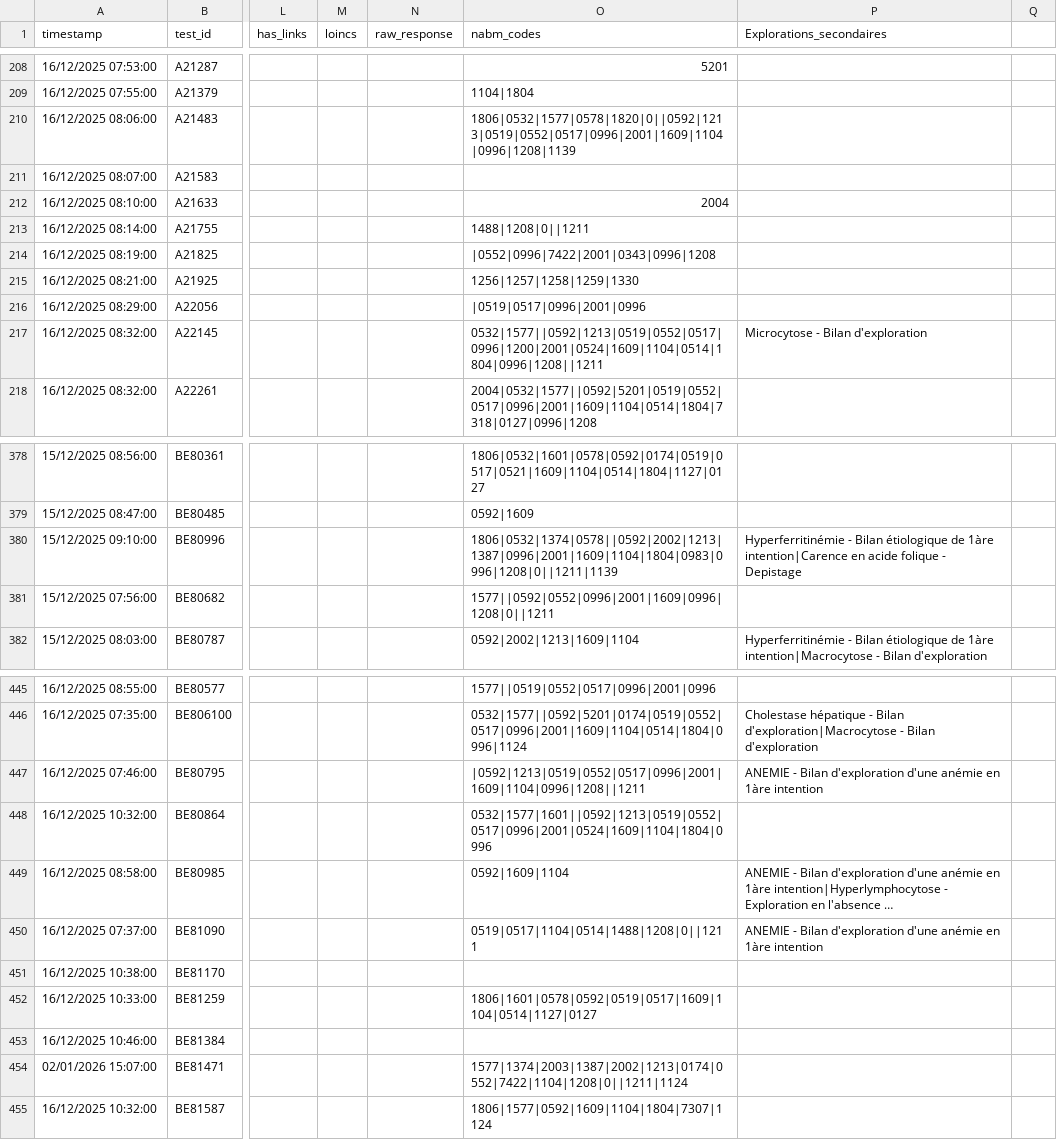
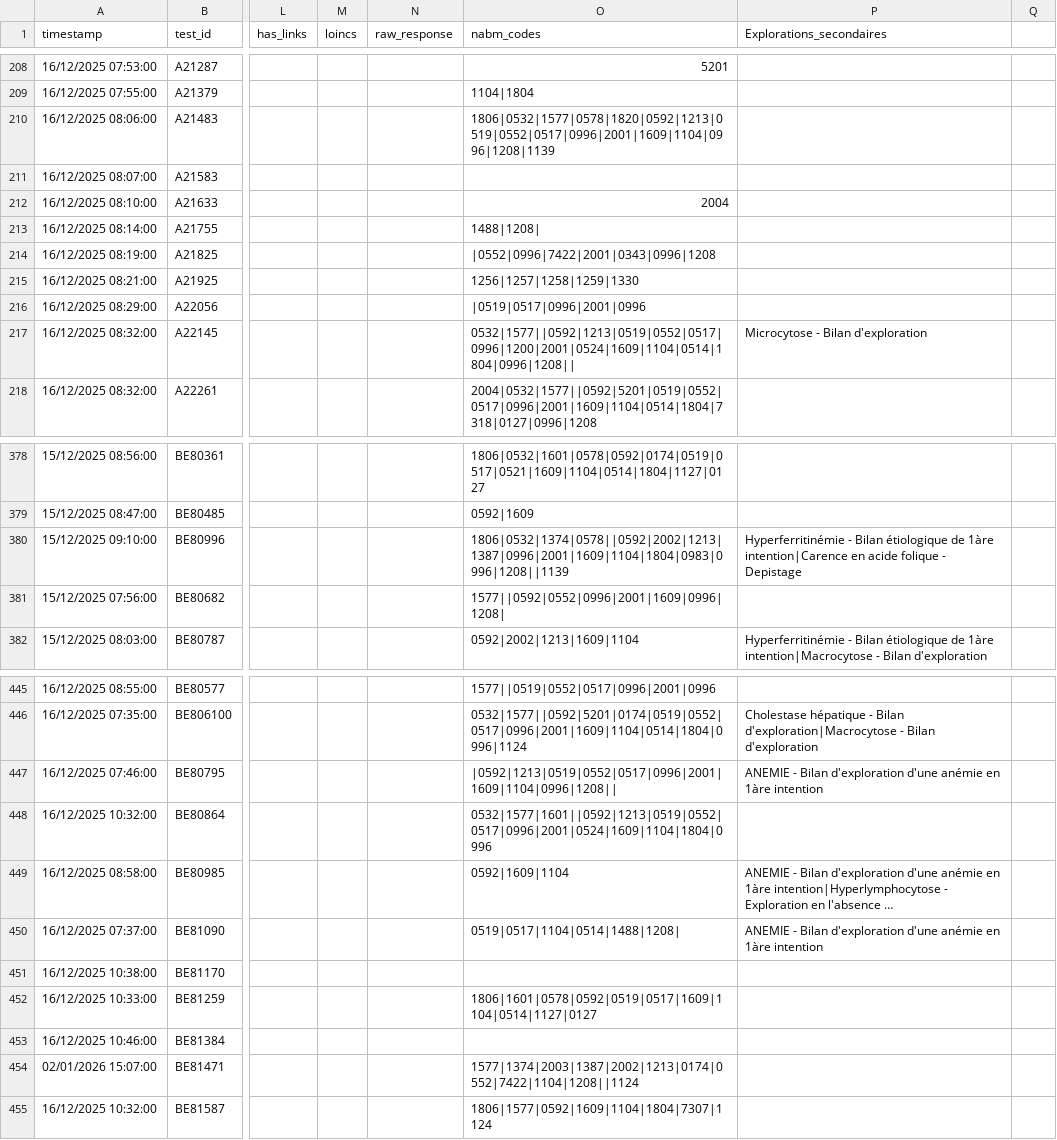
Before and after one commit to BIOrecos/data, a CSV file: results_biorecos.csv, drawn as a sheet; only a part is shown, gaps mark what is left out; long unchanged cells end in …; the diff covers the shown part only; the diff names each change by its address in the sheet, - before the commit and + after, or states it on an @@ line.

```diff
--- a/results_biorecos.csv
+++ b/results_biorecos.csv
-O210 (nabm_codes): 1806|0532|1577|0578|1820|0||0592|1213|0519|0552|0517|0996|2001|1609|1104|0996|1208|1139
+O210 (nabm_codes): 1806|0532|1577|0578|1820|0592|1213|0519|0552|0517|0996|2001|1609|1104|0996|1208|1139
-O213 (nabm_codes): 1488|1208|0||1211
+O213 (nabm_codes): 1488|1208|
-O217 (nabm_codes): 0532|1577||0592|1213|0519|0552|0517|0996|1200|2001|0524|1609|1104|0514|1804|0996|1208||1211
+O217 (nabm_codes): 0532|1577||0592|1213|0519|0552|0517|0996|1200|2001|0524|1609|1104|0514|1804|0996|1208||
-O380 (nabm_codes): 1806|0532|1374|0578||0592|2002|1213|1387|0996|2001|1609|1104|1804|0983|0996|1208|0||1211|1139
+O380 (nabm_codes): 1806|0532|1374|0578||0592|2002|1213|1387|0996|2001|1609|1104|1804|0983|0996|1208||1139
-O381 (nabm_codes): 1577||0592|0552|0996|2001|1609|0996|1208|0||1211
+O381 (nabm_codes): 1577||0592|0552|0996|2001|1609|0996|1208|
-O447 (nabm_codes): |0592|1213|0519|0552|0517|0996|2001|1609|1104|0996|1208||1211
+O447 (nabm_codes): |0592|1213|0519|0552|0517|0996|2001|1609|1104|0996|1208||
-O450 (nabm_codes): 0519|0517|1104|0514|1488|1208|0||1211
+O450 (nabm_codes): 0519|0517|1104|0514|1488|1208|
-O454 (nabm_codes): 1577|1374|2003|1387|2002|1213|0174|0552|7422|1104|1208|0||1211|1124
+O454 (nabm_codes): 1577|1374|2003|1387|2002|1213|0174|0552|7422|1104|1208||1124
```
Also changed, not shown: 27 edited cells elsewhere in this file.
